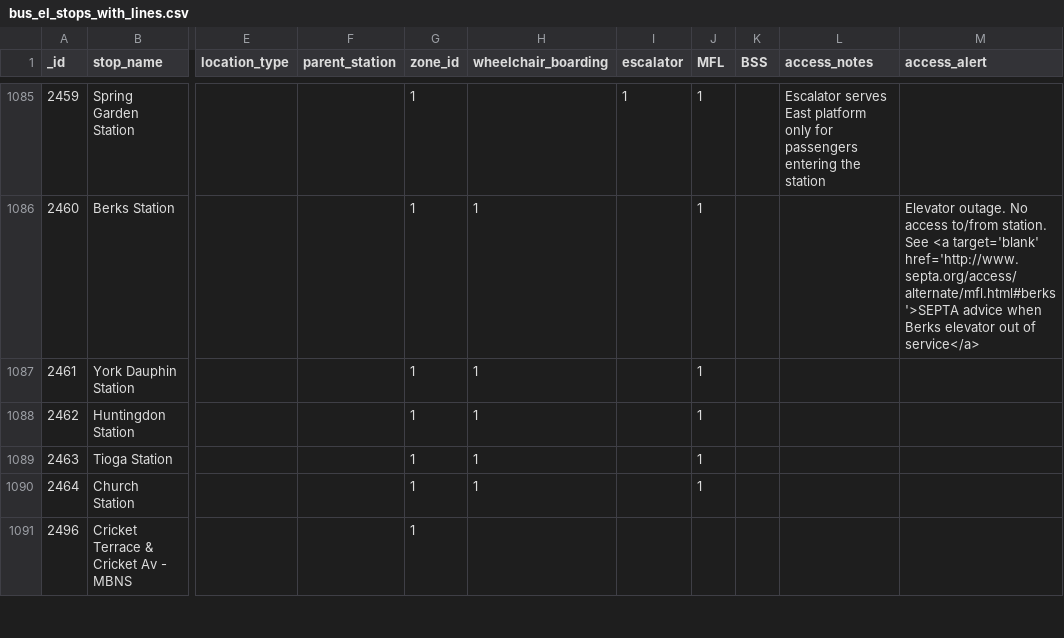
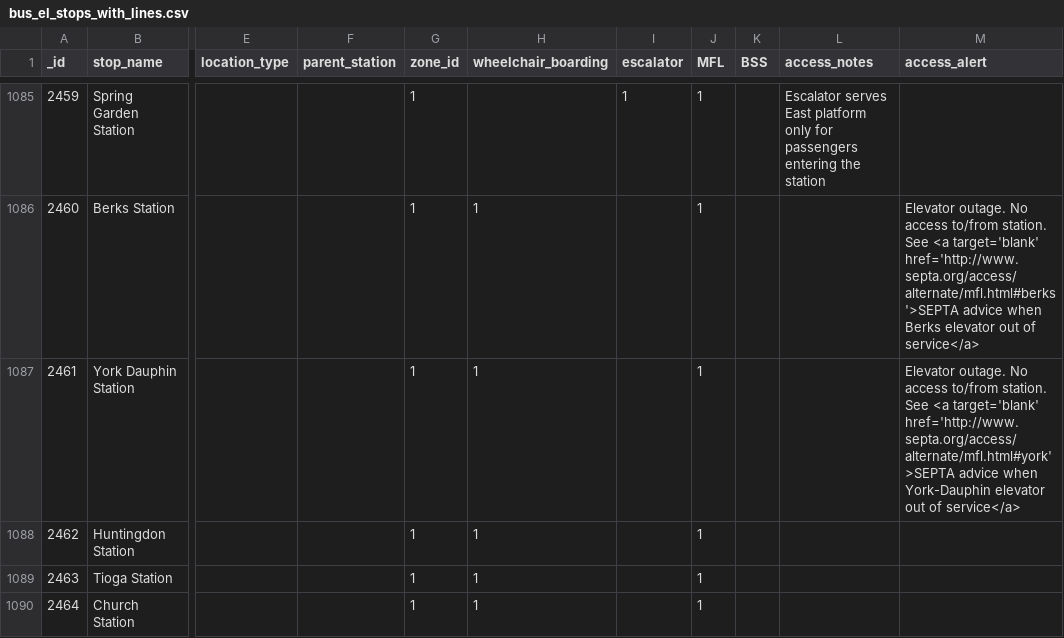
Before and after one commit to jamestyack/septaRealTimeBusMap, a CSV file: datasets/septa/bus_el_stops_with_lines.csv, drawn as a sheet; only a part is shown, gaps mark what is left out; the shorter side is filled out with more unchanged rows; the diff names each change by its address in the sheet, - before the commit and + after, or states it on an @@ line.

```diff
--- a/datasets/septa/bus_el_stops_with_lines.csv
+++ b/datasets/septa/bus_el_stops_with_lines.csv
-M1087 (access_alert): (empty)
+M1087 (access_alert): Elevator outage. No access to/from station. See <a target='blank' href='http://www.septa.org/access/alternate/mfl.html#york'>SEPTA advice when York-Dauphin elevator out of service</a>
```
Also changed, not shown: 2 other files.
